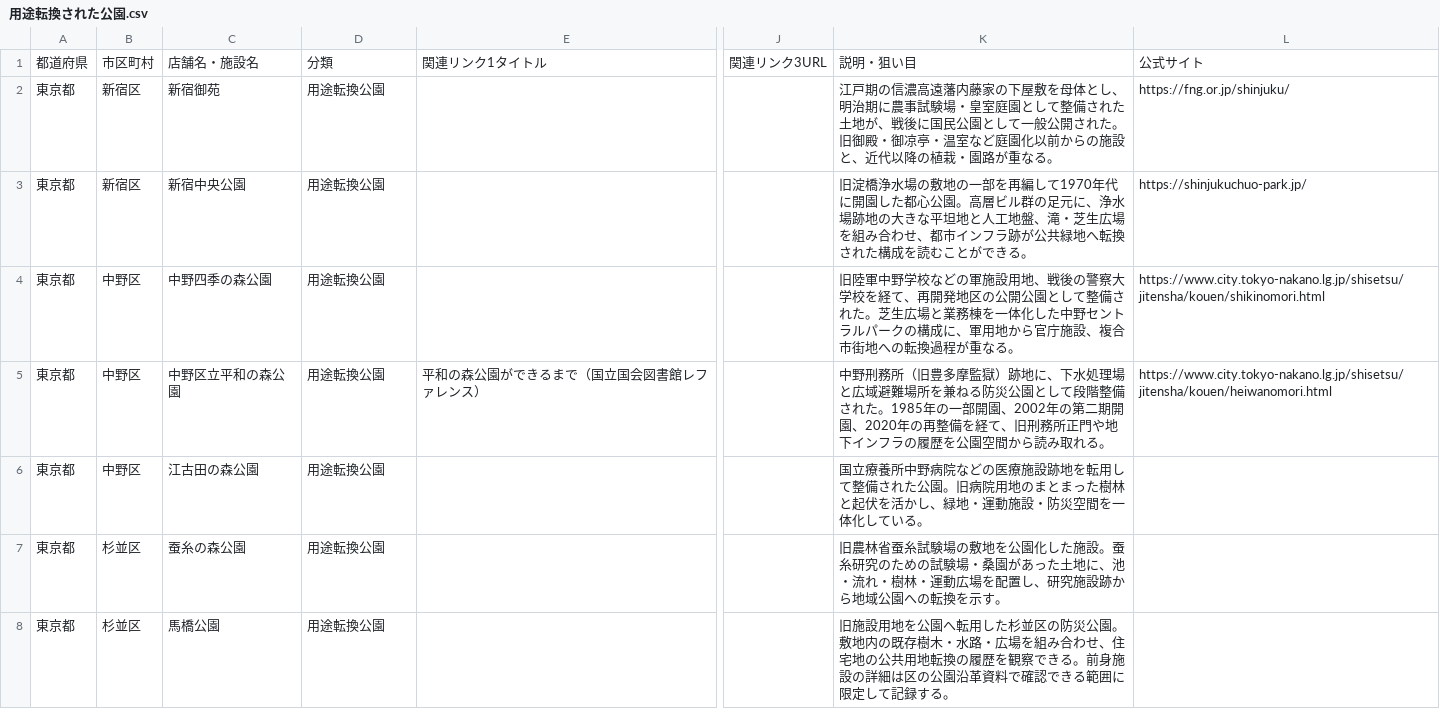
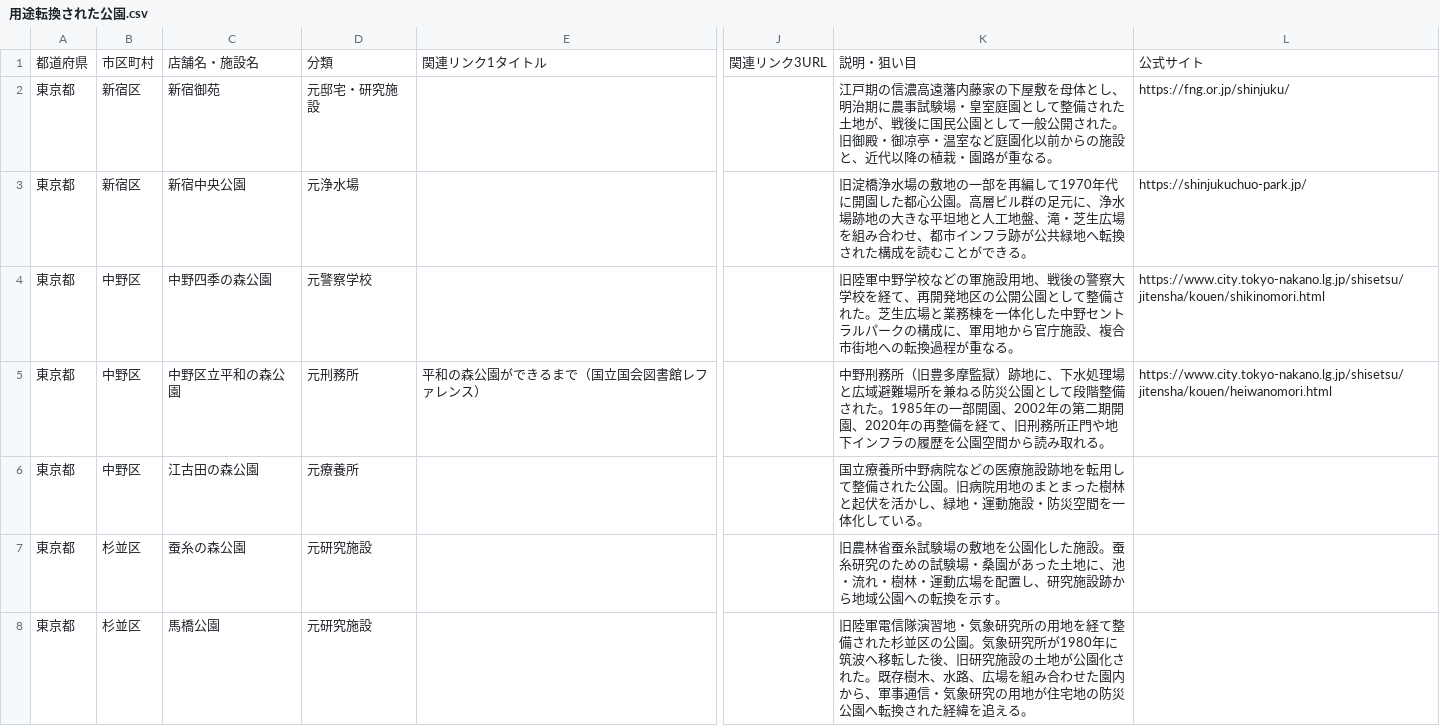
Before and after one commit to ordinary-apartment/ordinary-apartment.github.io, a CSV file: data/用途転換された公園.csv, drawn as a sheet; only a part is shown, gaps mark what is left out; the diff covers the shown part only; the diff names each change by its address in the sheet, - before the commit and + after, or states it on an @@ line.

Commit message:
用途転換された公園の旧用途分類を整備

```diff
--- a/data/用途転換された公園.csv
+++ b/data/用途転換された公園.csv
-D2: 用途転換公園
+D2: 元邸宅・研究施設
-D3: 用途転換公園
+D3: 元浄水場
-D4: 用途転換公園
+D4: 元警察学校
-D5: 用途転換公園
+D5: 元刑務所
-D6: 用途転換公園
+D6: 元療養所
-D7:D8: 用途転換公園
+D7:D8: 元研究施設
-K8: 旧施設用地を公園へ転用した杉並区の防災公園。敷地内の既存樹木・水路・広場を組み合わせ、住宅地の公共用地転換の履歴を観察できる。前身施設の詳細は区の公園沿革資料で確認できる範囲に限定して記録する。
+K8: 旧陸軍電信隊演習地・気象研究所の用地を経て整備された杉並区の公園。気象研究所が1980年に筑波へ移転した後、旧研究施設の土地が公園化された。既存樹木、水路、広場を組み合わせた園内から、軍事通信・気象研究の用地が住宅地の防災公園へ転換された経緯を追える。
```
Also changed, not shown: 47 edited cells elsewhere in this file, 2 other files.
